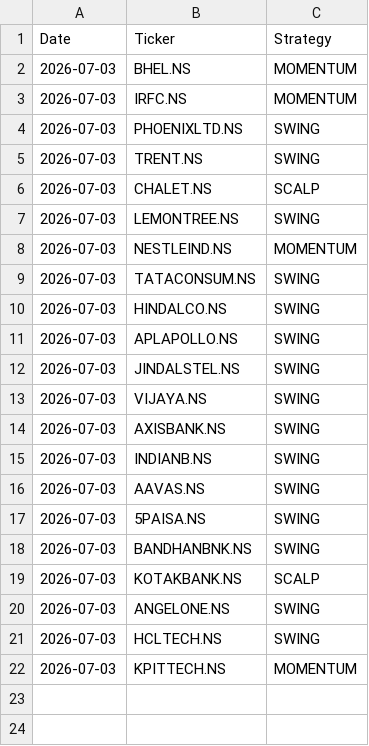
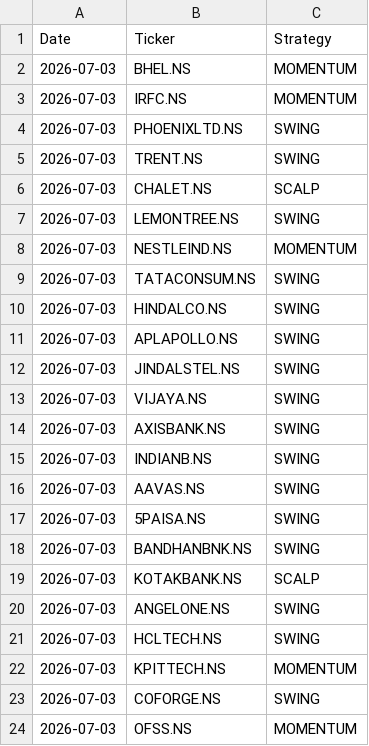
Before and after one commit to johnkasc-lab/MarketStock, a CSV file: alerted_today.csv, drawn as a sheet.

```diff
--- a/alerted_today.csv
+++ b/alerted_today.csv
@@ -22 +22,3 @@ Date,Ticker,Strategy
 2026-07-03,KPITTECH.NS,MOMENTUM
+2026-07-03,COFORGE.NS,SWING
+2026-07-03,OFSS.NS,MOMENTUM
```
Also changed, not shown: intraday_trades.csv.
